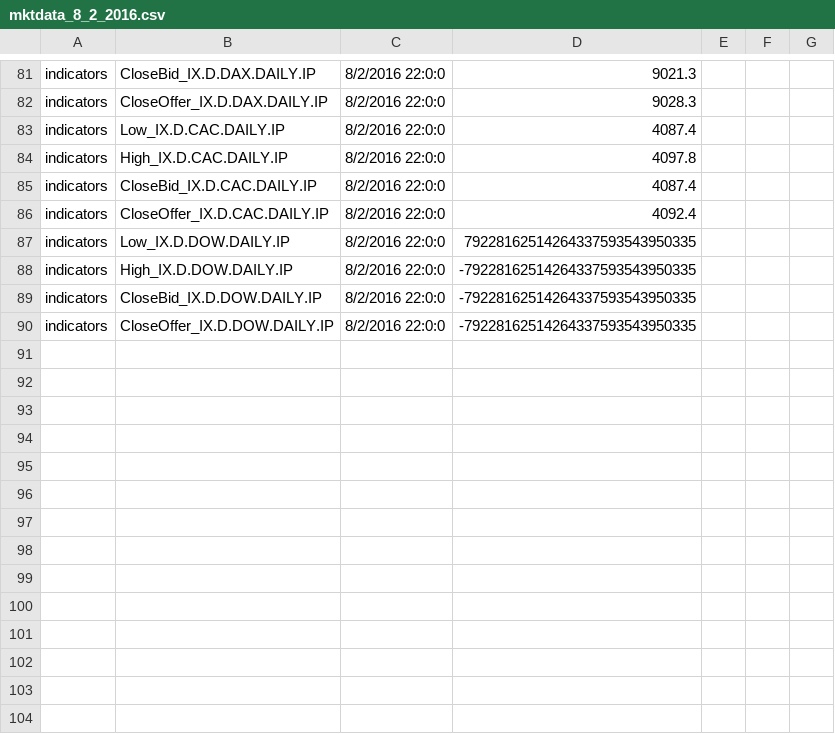
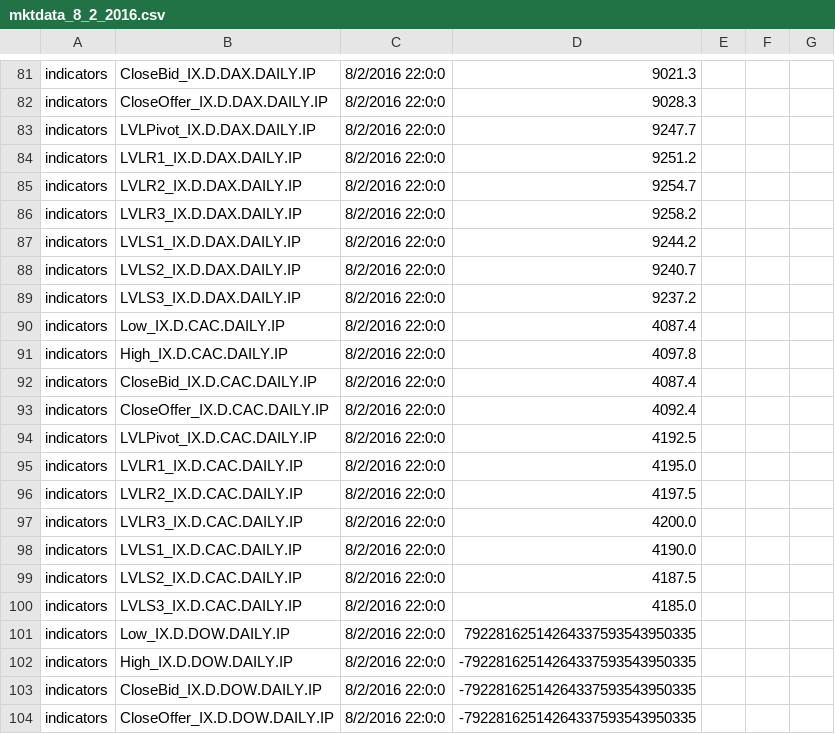
Before and after one commit to JBetser/MiDax, a CSV file: DBImporter/MktData/mktdata_8_2_2016.csv, drawn as a sheet; only a part is shown, gaps mark what is left out; the diff names each change by its address in the sheet, - before the commit and + after, or states it on an @@ line.

```diff
--- a/DBImporter/MktData/mktdata_8_2_2016.csv
+++ b/DBImporter/MktData/mktdata_8_2_2016.csv
+row 83: indicators | LVLPivot_IX.D.DAX.DAILY.IP | 8/2/2016 22:0:0 | 9247.7
+row 84: indicators | LVLR1_IX.D.DAX.DAILY.IP | 8/2/2016 22:0:0 | 9251.2
+row 85: indicators | LVLR2_IX.D.DAX.DAILY.IP | 8/2/2016 22:0:0 | 9254.7
+row 86: indicators | LVLR3_IX.D.DAX.DAILY.IP | 8/2/2016 22:0:0 | 9258.2
+row 87: indicators | LVLS1_IX.D.DAX.DAILY.IP | 8/2/2016 22:0:0 | 9244.2
+row 88: indicators | LVLS2_IX.D.DAX.DAILY.IP | 8/2/2016 22:0:0 | 9240.7
+row 89: indicators | LVLS3_IX.D.DAX.DAILY.IP | 8/2/2016 22:0:0 | 9237.2
+row 94: indicators | LVLPivot_IX.D.CAC.DAILY.IP | 8/2/2016 22:0:0 | 4192.5
+row 95: indicators | LVLR1_IX.D.CAC.DAILY.IP | 8/2/2016 22:0:0 | 4195.0
+row 96: indicators | LVLR2_IX.D.CAC.DAILY.IP | 8/2/2016 22:0:0 | 4197.5
+row 97: indicators | LVLR3_IX.D.CAC.DAILY.IP | 8/2/2016 22:0:0 | 4200.0
+row 98: indicators | LVLS1_IX.D.CAC.DAILY.IP | 8/2/2016 22:0:0 | 4190.0
+row 99: indicators | LVLS2_IX.D.CAC.DAILY.IP | 8/2/2016 22:0:0 | 4187.5
+row 100: indicators | LVLS3_IX.D.CAC.DAILY.IP | 8/2/2016 22:0:0 | 4185.0
```
Also changed, not shown: MidaxTester/expected_results/sync.csv, MidaxTester/expected_results/sync2.csv, 12 other files.
